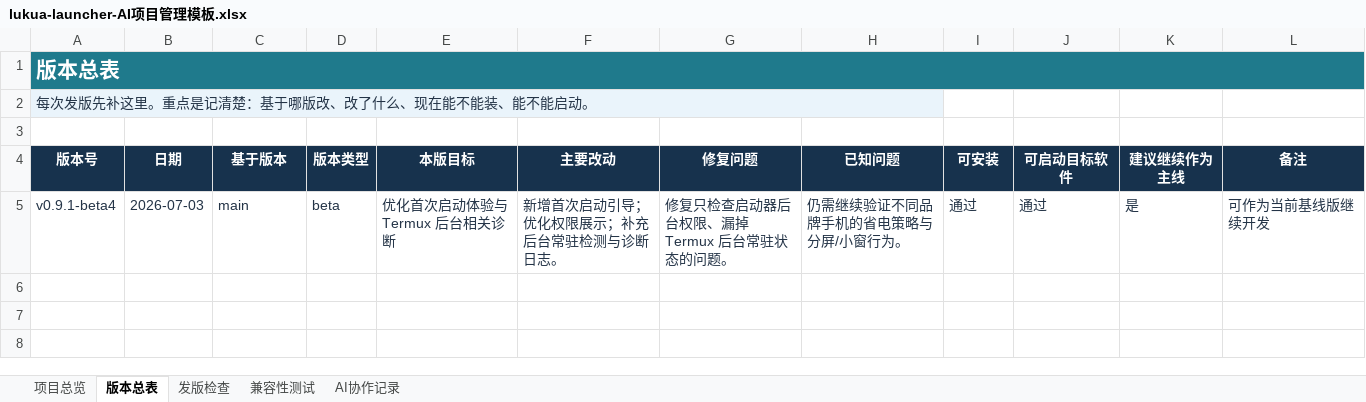
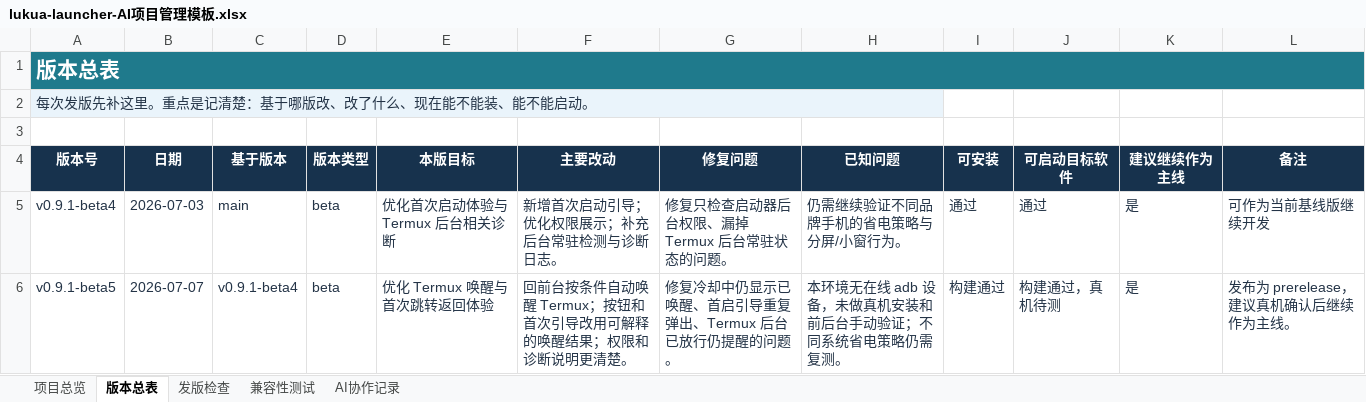
Before and after one commit to PlayerAlex/lukoa-launcher-android, an Excel workbook: docs/project-management/lukua-launcher-AI项目管理模板.xlsx, sheet 版本总表, drawn as a sheet; values as stored, in another font and other column widths than the file's, no borders; conditional formats not drawn; the diff names each change by its address in the sheet, - before the commit and + after, or states it on an @@ line.

Commit message:
Optimize Termux wake return flow

```diff
--- a/docs/project-management/lukua-launcher-AI项目管理模板.xlsx (sheet 版本总表)
+++ b/docs/project-management/lukua-launcher-AI项目管理模板.xlsx (sheet 版本总表)
+row 6: v0.9.1-beta5 | 2026-07-07 | v0.9.1-beta4 | beta | 优化 Termux 唤醒与首次跳转返回体验 | 回前台按条件自动唤醒 Termux；按钮和首次引导改用可解释的唤醒结果；权限和诊断说明更清楚。 | 修复冷却中仍显示已唤醒、首启引导重复弹出、Termux 后台已放行仍提醒的问题。 | 本环境无在线 adb 设备，未做真机安装和前后台手动验证；不同系统省电策略仍需复测。 | 构建通过 | 构建通过，真机待测 | 是 | 发布为 prerelease，建议真机确认后继续作为主线。
```
Also changed, not shown: sheet AI协作记录, sheet 项目总览, 14 other files.
